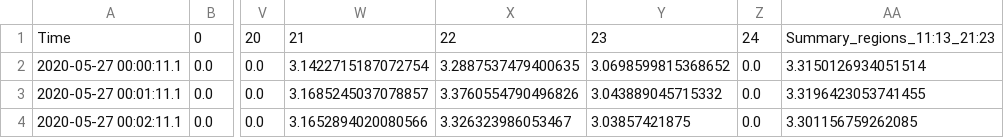
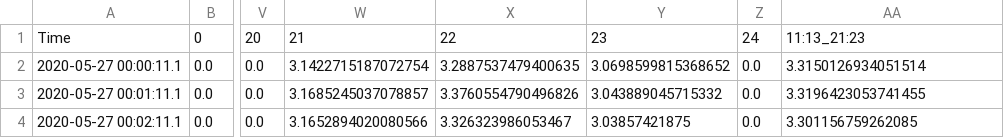
Before and after one commit to D-DePablos/Project_3_Solo_SDO, a CSV file: sharedData/complete_lcurves_94.csv, drawn as a sheet; only a part is shown, gaps mark what is left out; the diff names each change by its address in the sheet, - before the commit and + after, or states it on an @@ line.

```diff
--- a/sharedData/complete_lcurves_94.csv
+++ b/sharedData/complete_lcurves_94.csv
-AA1: Summary_regions_11:13_21:23
+AA1: 11:13_21:23
```
Also changed, not shown: 9 other files.
